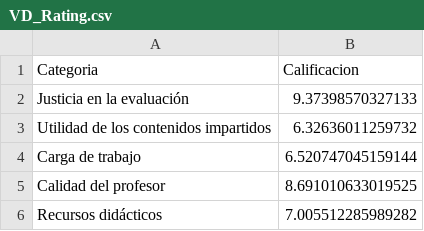
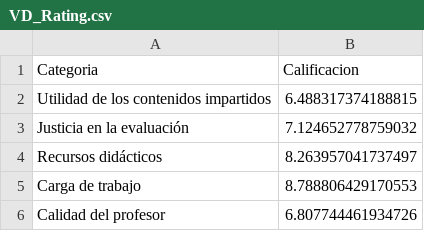
Before and after one commit to RafaelValdivia/dashboard-uh, a CSV file: VD_Rating.csv, drawn as a sheet.

```diff
--- a/VD_Rating.csv
+++ b/VD_Rating.csv
@@ -1,6 +1,6 @@
 Categoria,Calificacion
-Justicia en la evaluación,9.37398570327133
-Utilidad de los contenidos impartidos,6.32636011259732
-Carga de trabajo,6.520747045159144
-Calidad del profesor,8.691010633019525
-Recursos didácticos,7.005512285989282
+Utilidad de los contenidos impartidos,6.488317374188815
+Justicia en la evaluación,7.124652778759032
+Recursos didácticos,8.263957041737497
+Carga de trabajo,8.788806429170553
+Calidad del profesor,6.807744461934726
```
Also changed, not shown: MATCOM_Classes.csv, MATCOM_Rating.csv, 2 other files.
